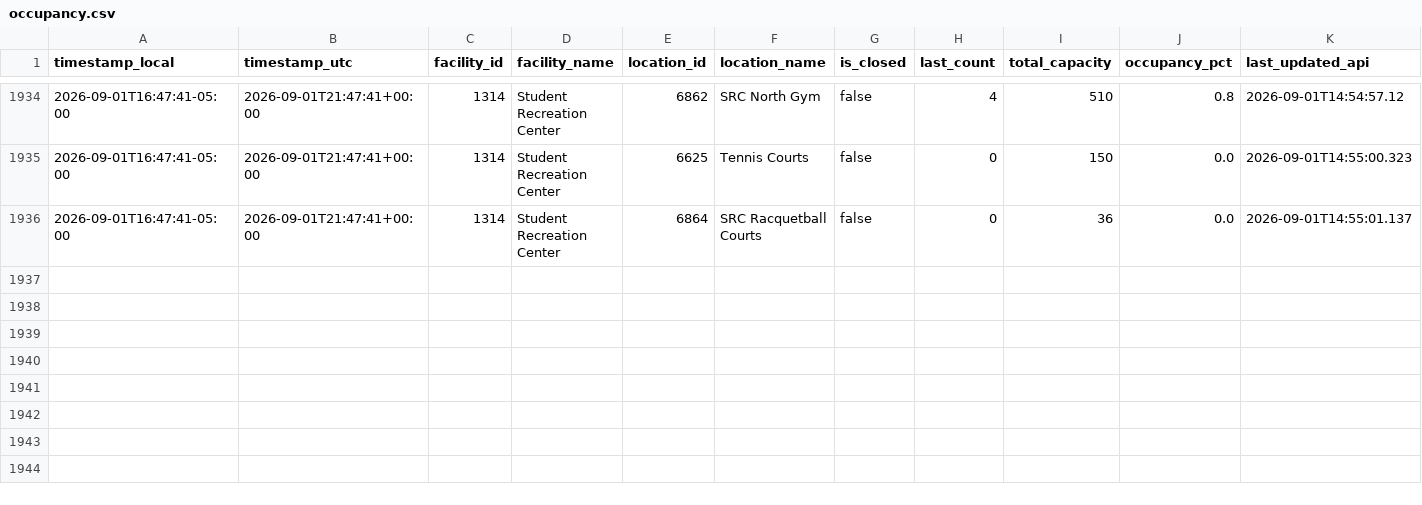
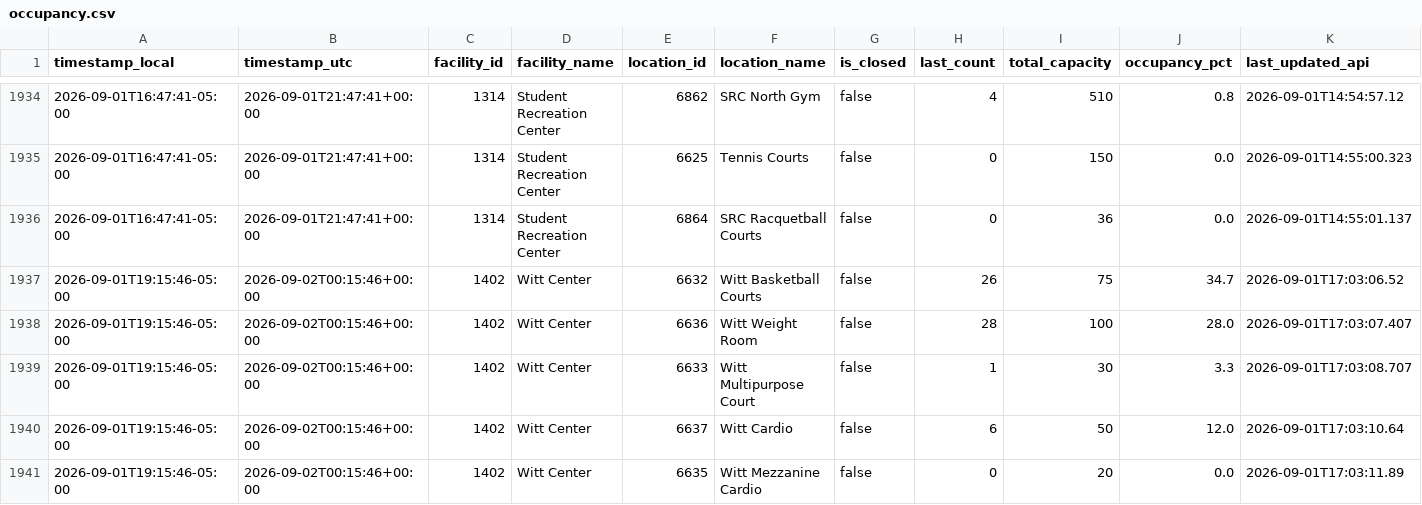
Before and after one commit to sandip1234-coder/occupancy_data_rec_center, a CSV file: data/occupancy.csv, drawn as a sheet; only a part is shown, gaps mark what is left out; rows hold the shown columns only; the diff names each change by its address in the sheet, - before the commit and + after, or states it on an @@ line.

```diff
--- a/data/occupancy.csv
+++ b/data/occupancy.csv
+row 1937: 2026-09-01T19:15:46-05:00 | 2026-09-02T00:15:46+00:00 | 1402 | Witt Center | 6632 | Witt Basketball Courts | false | 26 | 75 | 34.7 | 2026-09-01T17:03:06.52
+row 1938: 2026-09-01T19:15:46-05:00 | 2026-09-02T00:15:46+00:00 | 1402 | Witt Center | 6636 | Witt Weight Room | false | 28 | 100 | 28.0 | 2026-09-01T17:03:07.407
+row 1939: 2026-09-01T19:15:46-05:00 | 2026-09-02T00:15:46+00:00 | 1402 | Witt Center | 6633 | Witt Multipurpose Court | false | 1 | 30 | 3.3 | 2026-09-01T17:03:08.707
+row 1940: 2026-09-01T19:15:46-05:00 | 2026-09-02T00:15:46+00:00 | 1402 | Witt Center | 6637 | Witt Cardio | false | 6 | 50 | 12.0 | 2026-09-01T17:03:10.64
+row 1941: 2026-09-01T19:15:46-05:00 | 2026-09-02T00:15:46+00:00 | 1402 | Witt Center | 6635 | Witt Mezzanine Cardio | false | 0 | 20 | 0.0 | 2026-09-01T17:03:11.89
```
